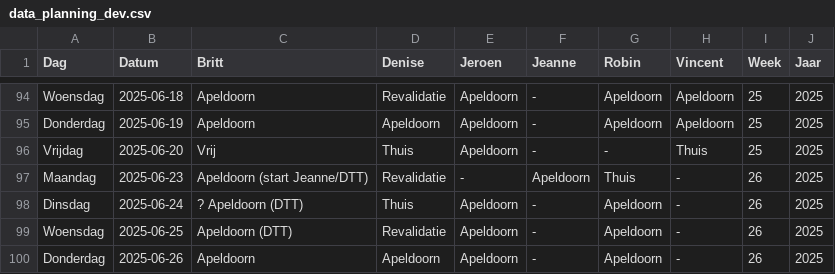
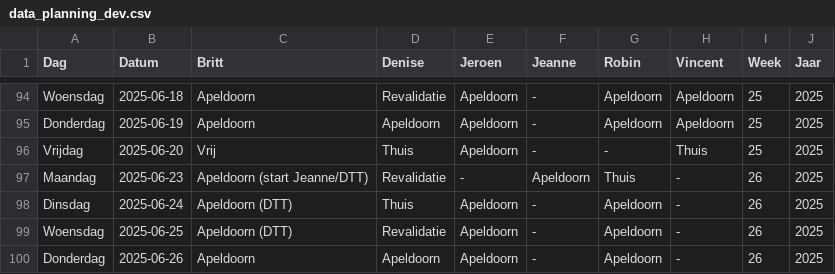
Before and after one commit to Britttvg/planning-tool, a CSV file: src/data/data_planning_dev.csv, drawn as a sheet; only a part is shown, gaps mark what is left out.

Commit message:
Update CSV src/data/data_planning_dev.csv, time 2025-06-12 14:59:55.111201

```diff
--- a/src/data/data_planning_dev.csv
+++ b/src/data/data_planning_dev.csv
@@ -97,3 +97,3 @@ Vrijdag,2025-06-20,Vrij,Thuis,Apeldoorn,-,-,Thuis,25,2025
 Maandag,2025-06-23,Apeldoorn (start Jeanne/DTT),Revalidatie,-,Apeldoorn,Thuis,-,26,2025
-Dinsdag,2025-06-24,? Apeldoorn (DTT),Thuis,Apeldoorn,-,Apeldoorn,-,26,2025
+Dinsdag,2025-06-24,Apeldoorn (DTT),Thuis,Apeldoorn,-,Apeldoorn,-,26,2025
 Woensdag,2025-06-25,Apeldoorn (DTT),Revalidatie,Apeldoorn,-,Apeldoorn,-,26,2025
```
